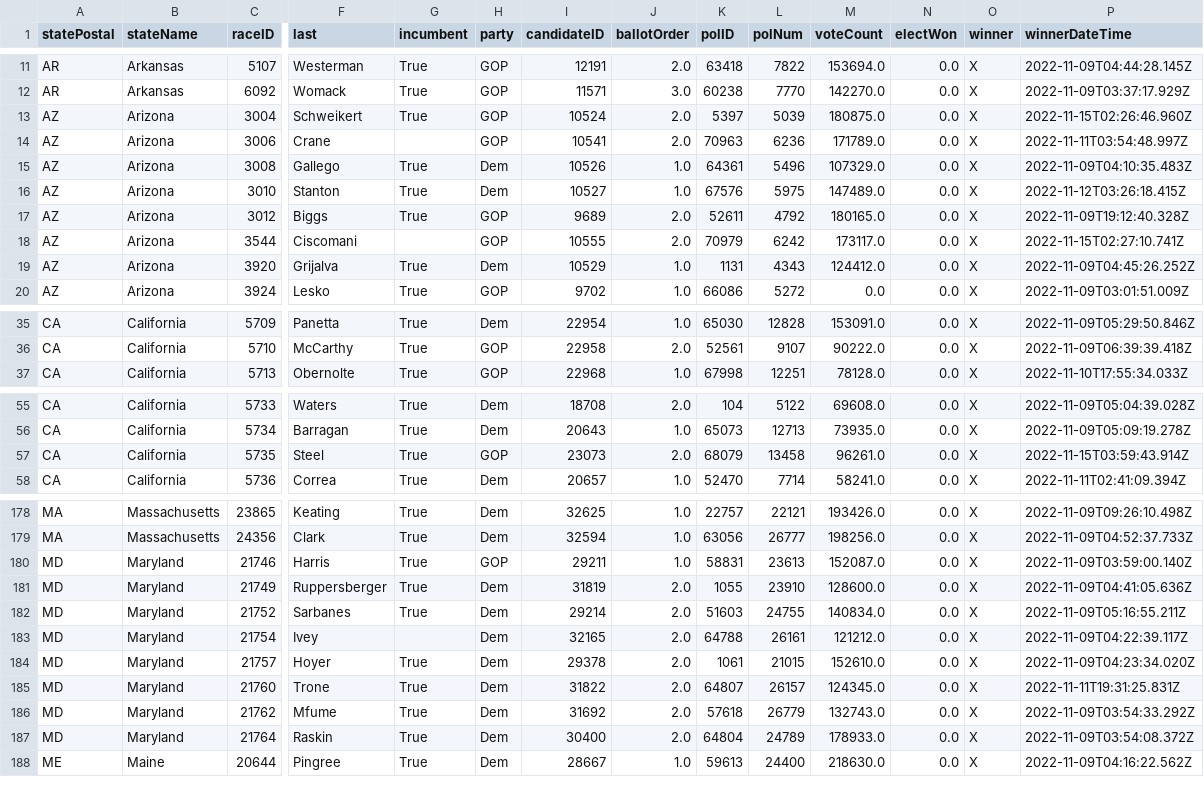
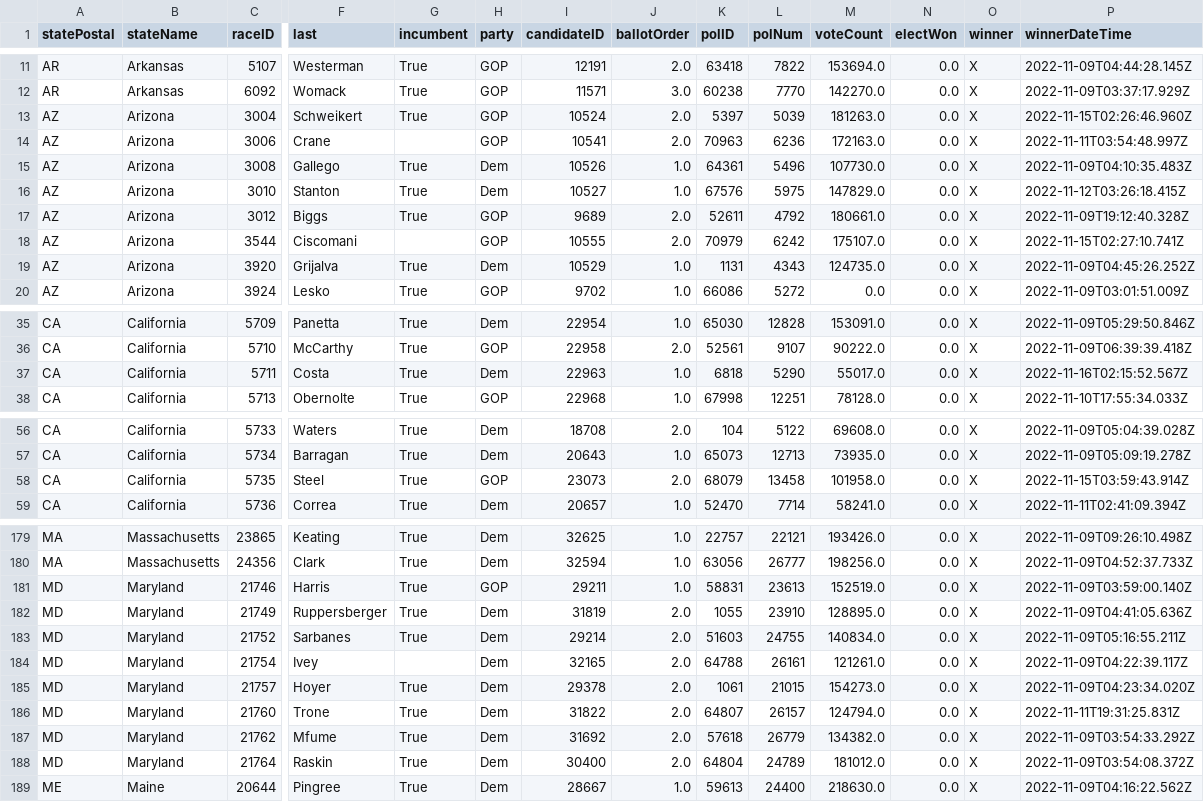
Before and after one commit to Nikkei-Visual-Data-Journalism/MidTermElection_1123409584372xxbb225, a CSV file: APAPI/electionResultsWinners_house.csv, drawn as a sheet; only a part is shown, gaps mark what is left out; addresses are those after the commit; rows hold the shown columns only; the diff covers the shown part only; the diff names each change by its address in the sheet, - before the commit and + after, or states it on an @@ line.

```diff
--- a/APAPI/electionResultsWinners_house.csv
+++ b/APAPI/electionResultsWinners_house.csv
-M13 (voteCount): 180875.0
+M13 (voteCount): 181263.0
-M14 (voteCount): 171789.0
+M14 (voteCount): 172163.0
-M15 (voteCount): 107329.0
+M15 (voteCount): 107730.0
-M16 (voteCount): 147489.0
+M16 (voteCount): 147829.0
-M17 (voteCount): 180165.0
+M17 (voteCount): 180661.0
-M18 (voteCount): 173117.0
+M18 (voteCount): 175107.0
-M19 (voteCount): 124412.0
+M19 (voteCount): 124735.0
+row 37: CA | California | 5711 | Costa | True | Dem | 22963 | 1.0 | 6818 | 5290 | 55017.0 | 0.0 | X | 2022-11-16T02:15:52.567Z
-M58 (voteCount): 96261.0
+M58 (voteCount): 101958.0
-M181 (voteCount): 152087.0
+M181 (voteCount): 152519.0
-M182 (voteCount): 128600.0
+M182 (voteCount): 128895.0
-M184 (voteCount): 121212.0
+M184 (voteCount): 121261.0
-M185 (voteCount): 152610.0
+M185 (voteCount): 154273.0
-M186 (voteCount): 124345.0
+M186 (voteCount): 124794.0
-M187 (voteCount): 132743.0
+M187 (voteCount): 134382.0
-M188 (voteCount): 178933.0
+M188 (voteCount): 181012.0
```
Also changed, not shown: 9 edited cells elsewhere in this file, APAPI/electionResultsWinners_senate.csv, 2 other files.
